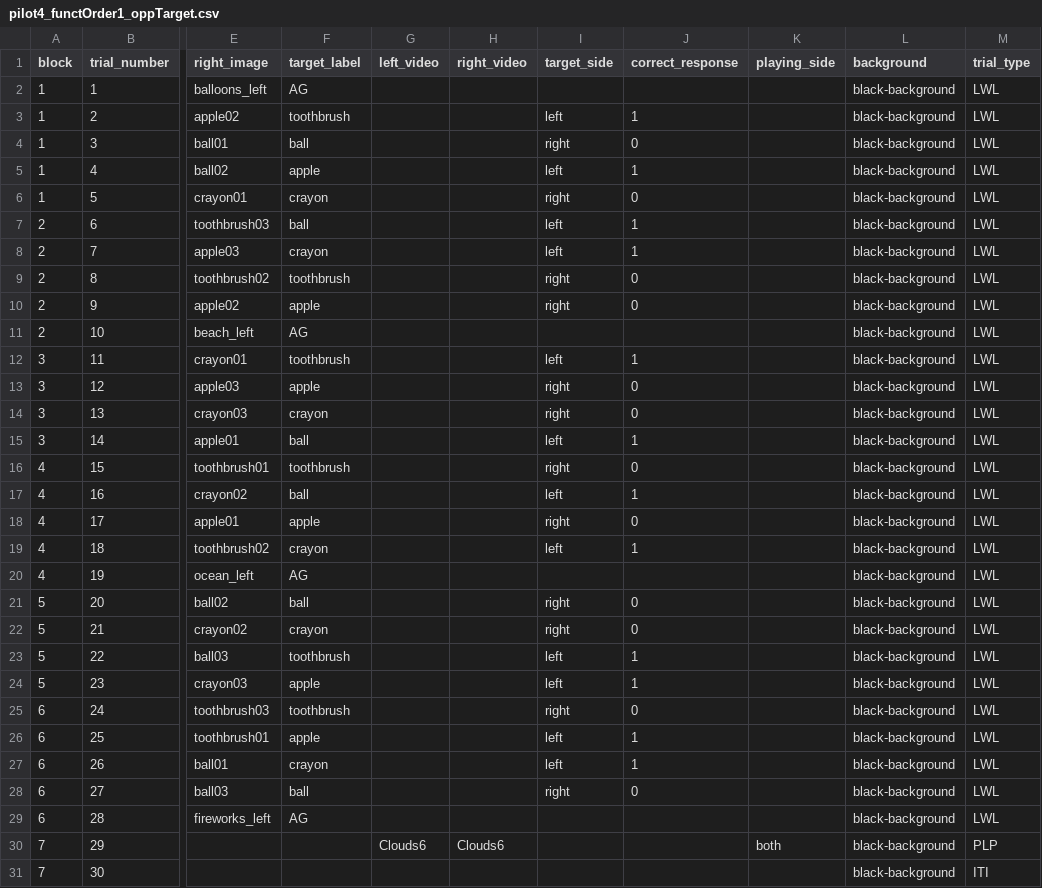
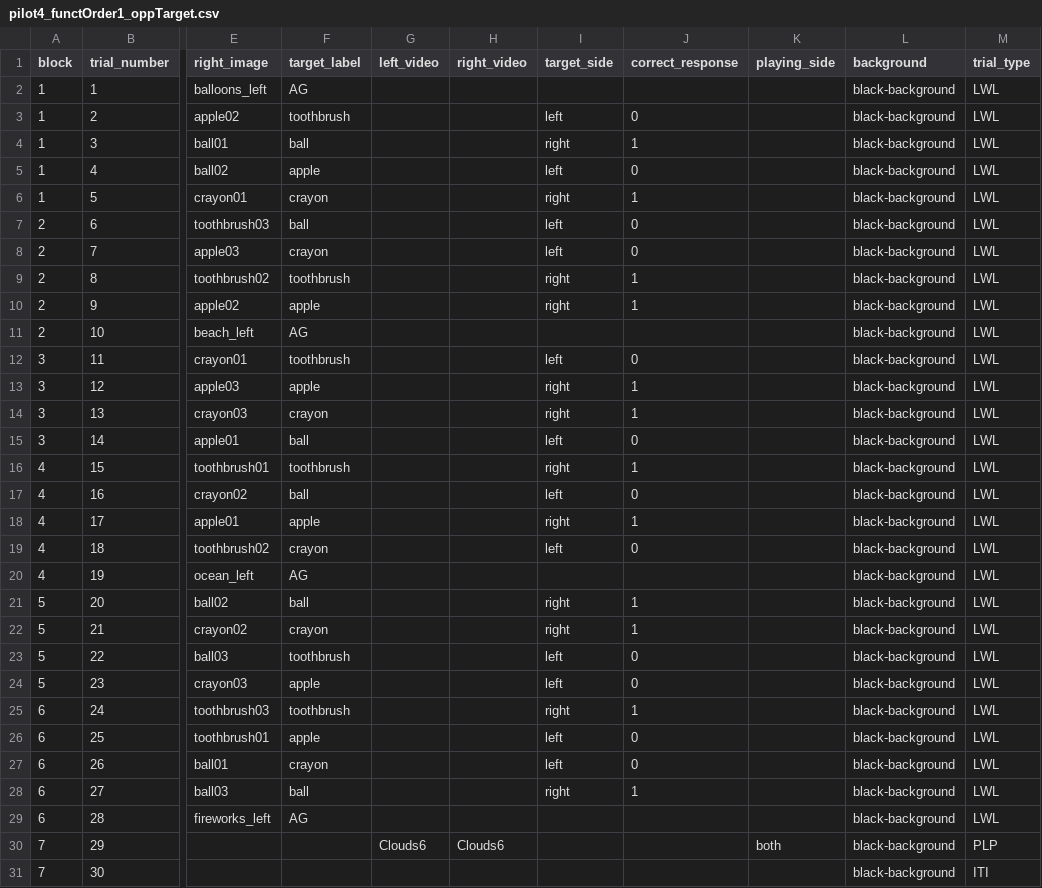
Before and after one commit to hjweaver4/funct, a CSV file: orders/pilot4_functOrder1_oppTarget.csv, drawn as a sheet; only a part is shown, gaps mark what is left out; the diff names each change by its address in the sheet, - before the commit and + after, or states it on an @@ line.

Commit message:
update order 2 with correct numerics

```diff
--- a/orders/pilot4_functOrder1_oppTarget.csv
+++ b/orders/pilot4_functOrder1_oppTarget.csv
-J3 (correct_response): 1
+J3 (correct_response): 0
-J4 (correct_response): 0
+J4 (correct_response): 1
-J5 (correct_response): 1
+J5 (correct_response): 0
-J6 (correct_response): 0
+J6 (correct_response): 1
-J7:J8 (correct_response): 1
+J7:J8 (correct_response): 0
-J9:J10 (correct_response): 0
+J9:J10 (correct_response): 1
-J12 (correct_response): 1
+J12 (correct_response): 0
-J13:J14 (correct_response): 0
+J13:J14 (correct_response): 1
-J15 (correct_response): 1
+J15 (correct_response): 0
-J16 (correct_response): 0
+J16 (correct_response): 1
-J17 (correct_response): 1
+J17 (correct_response): 0
-J18 (correct_response): 0
+J18 (correct_response): 1
-J19 (correct_response): 1
+J19 (correct_response): 0
-J21:J22 (correct_response): 0
+J21:J22 (correct_response): 1
-J23:J24 (correct_response): 1
+J23:J24 (correct_response): 0
-J25 (correct_response): 0
+J25 (correct_response): 1
-J26:J27 (correct_response): 1
+J26:J27 (correct_response): 0
-J28 (correct_response): 0
+J28 (correct_response): 1
```
Also changed, not shown: 1 other file.
